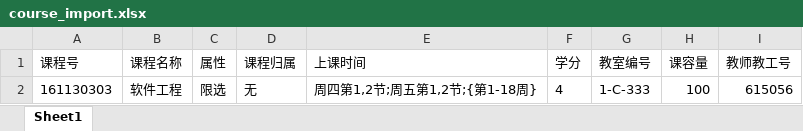
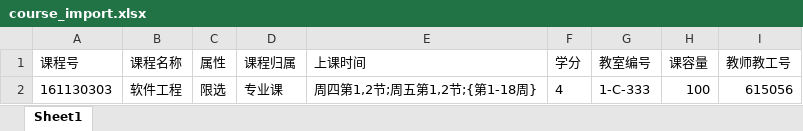
Before and after one commit to RuYunW/mysite, an Excel workbook: static/file_download/course_import.xlsx, sheet Sheet1, drawn as a sheet; values as stored, in another font and other column widths than the file's, no borders; the diff names each change by its address in the sheet, - before the commit and + after, or states it on an @@ line.

```diff
--- a/static/file_download/course_import.xlsx (sheet Sheet1)
+++ b/static/file_download/course_import.xlsx (sheet Sheet1)
-D2 (课程归属): 无
+D2 (课程归属): 专业课
```
Also changed, not shown: media/course_import.xlsx, media/student_import.xlsx, 23 other files.
